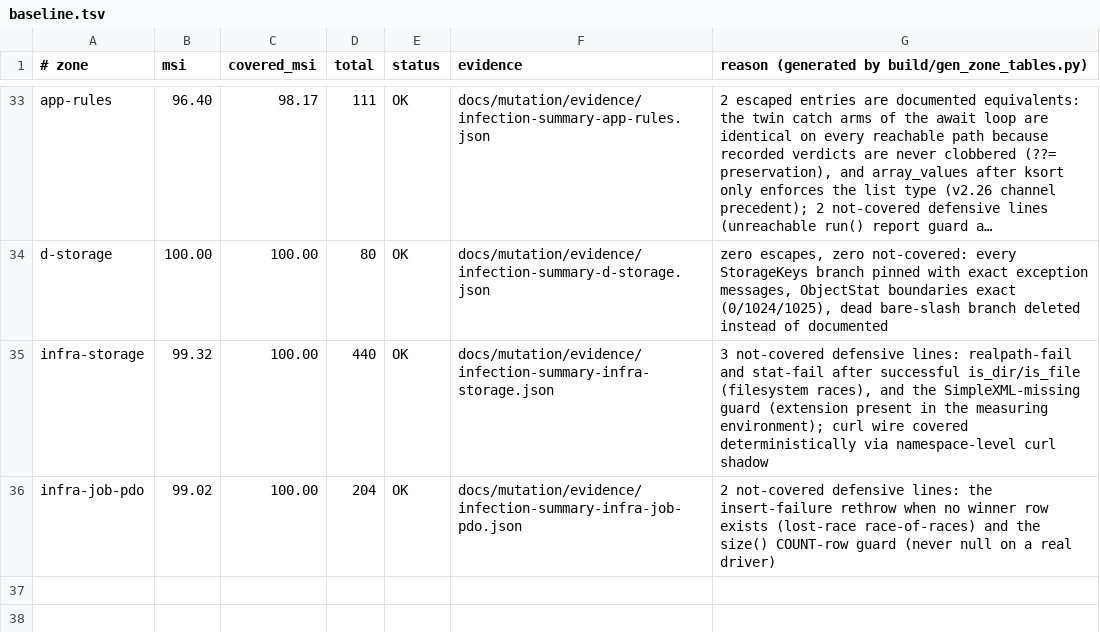
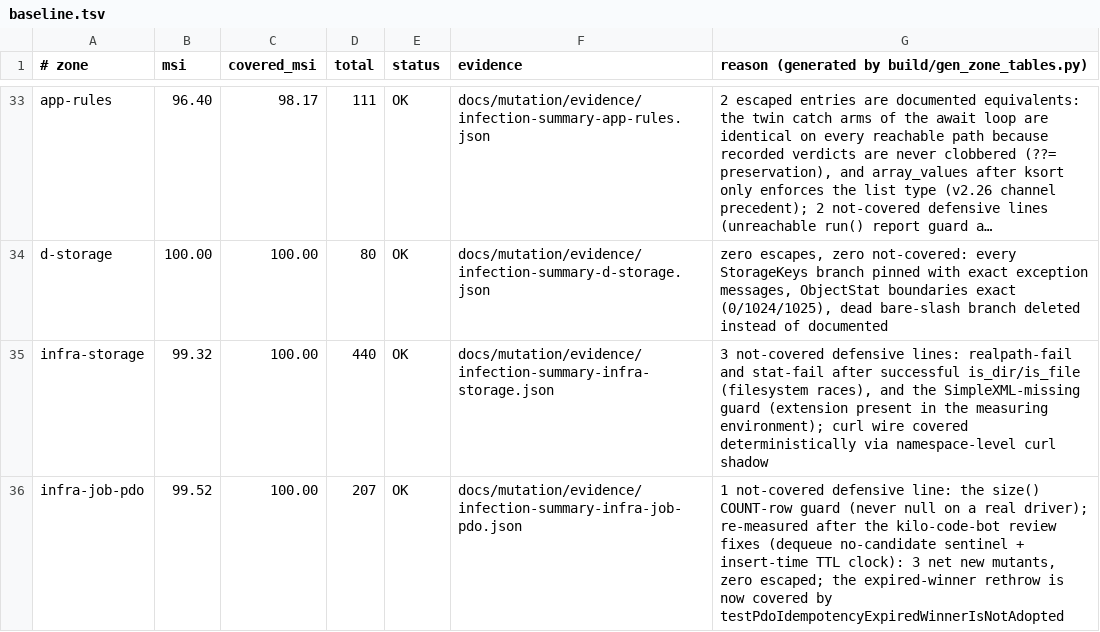
Before and after one commit to mbetixz/zef-framework, a TSV file: docs/mutation/baseline.tsv, drawn as a sheet; only a part is shown, gaps mark what is left out; long unchanged cells end in ….

Commit message:
fix(job): early-stop empty dequeue scans + race-safe idempotency clock (Kilo review, PR #97)
- PdoJobQueue::dequeue(): the transaction callback now returns false for
  an empty SELECT (no candidate exists) versus null for a lost DELETE
  race; the scan stops after one transaction on an empty queue while
  continuous races still consume the bounded budget (pinned: 1 vs 8
  transaction counts via the RaceLosingConnection spy).
- PdoJobIdempotencyStore::remember(): expires_at is anchored to the
  clock at INSERT time (a slow producer no longer shortens the entry's
  effective TTL) and the race-loser re-fetches the clock before adopting
  the winner's value, so an entry that expired while the producer ran is
  swept and rethrown instead of served stale.
- Tests: +3 (empty-queue single scan, insert-time TTL, expired winner
  rethrown as QueryException); raced-claim test pins the 8-attempt
  budget. infra-job-pdo re-measured: 207 mutants, 0 escaped, MSI 99.02
  -> 99.52, covered 100%.

```diff
--- a/docs/mutation/baseline.tsv
+++ b/docs/mutation/baseline.tsv
@@ -35,2 +35,2 @@ d-storage|100.00|100.00|80|OK|docs/mutation/evidence/infection-summary-d-storage
 infra-storage|99.32|100.00|440|OK|docs/mutation/evidence/infection-summary-infra-storage.json|3 not-covered defensive lines: realpath-fail and stat-fail after successful is_dir/is_file (filesystem races), and the SimpleXML-missing guard (extension present in the measuring environment); curl wire covered deterministically via namespace-level curl shadow
-infra-job-pdo|99.02|100.00|204|OK|docs/mutation/evidence/infection-summary-infra-job-pdo.json|2 not-covered defensive lines: the insert-failure rethrow when no winner row exists (lost-race race-of-races) and the size() COUNT-row guard (never null on a real driver)
+infra-job-pdo|99.52|100.00|207|OK|docs/mutation/evidence/infection-summary-infra-job-pdo.json|1 not-covered defensive line: the size() COUNT-row guard (never null on a real driver); re-measured after the kilo-code-bot review fixes (dequeue no-candidate sentinel + insert-time TTL clock): 3 net new mutants, zero escaped; the expired-winner rethrow is now covered by testPdoIdempotencyExpiredWinnerIsNotAdopted
```
Also changed, not shown: docs/mutation/zones.tsv, 5 other files.
